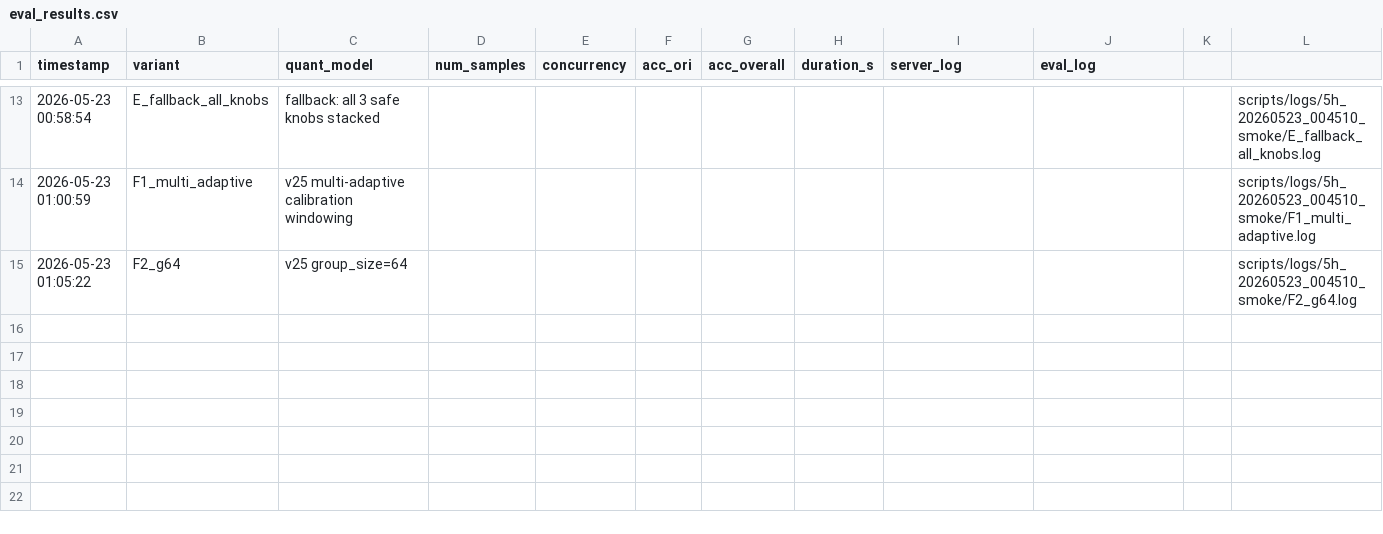
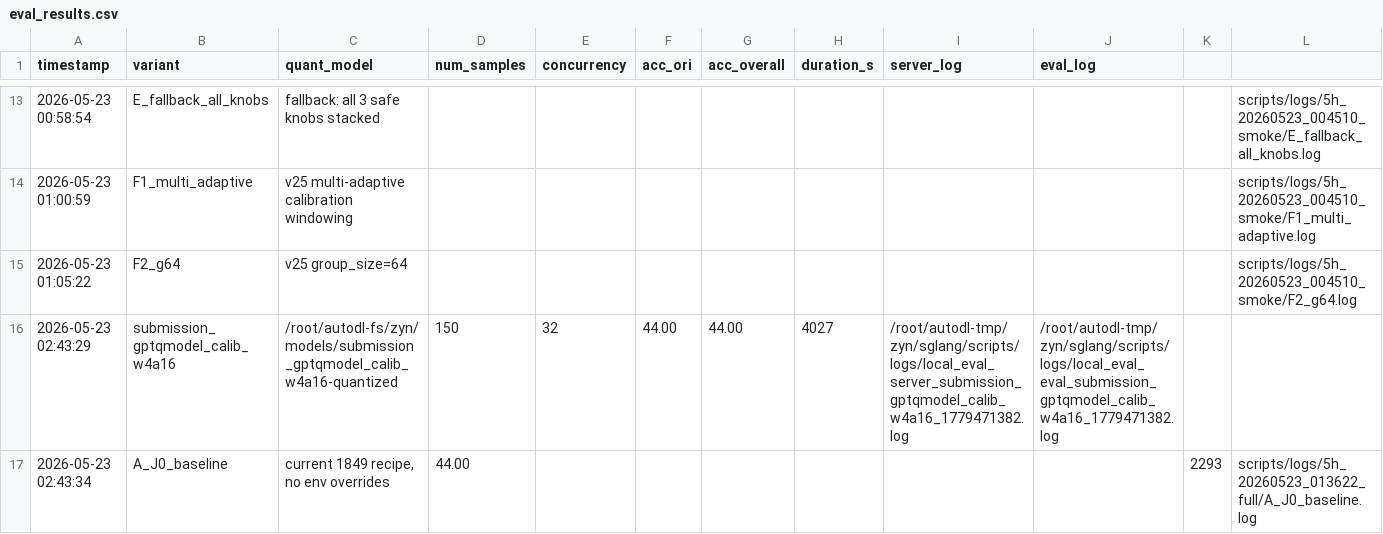
Before and after one commit to Spectrum-o/soar-openbmb-2026, a CSV file: scripts/eval_results.csv, drawn as a sheet; only a part is shown, gaps mark what is left out.

```diff
--- a/scripts/eval_results.csv
+++ b/scripts/eval_results.csv
@@ -15 +15,3 @@ timestamp,variant,quant_model,num_samples,concurrency,acc_ori,acc_overall,durati
 2026-05-23 01:05:22,F2_g64,v25 group_size=64,,,,,,,,,scripts/logs/5h_20260523_004510_smoke/F2_g64.log
+2026-05-23 02:43:29,submission_gptqmodel_calib_w4a16,/root/autodl-fs/zyn/models/submission_gptqmodel_calib_w4a16-quantized,150,32,44.00,44.00,4027,/root/autodl-tmp/zyn/sglang/scripts/logs/local_eval_server_submission_gptqmodel_calib_w4a16_1779471382.log,/root/autodl-tmp/zyn/sglang/scripts/logs/local_eval_eval_submission_gptqmodel_calib_w4a16_1779471382.log
+2026-05-23 02:43:34,A_J0_baseline,"current 1849 recipe, no env overrides",44.00,,,,,,,2293,scripts/logs/5h_20260523_013622_full/A_J0_baseline.log
```
